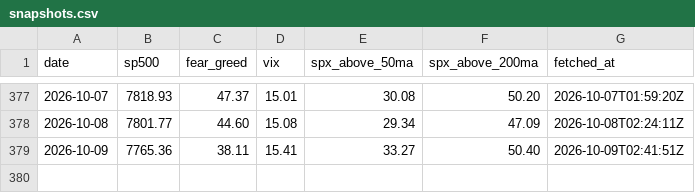
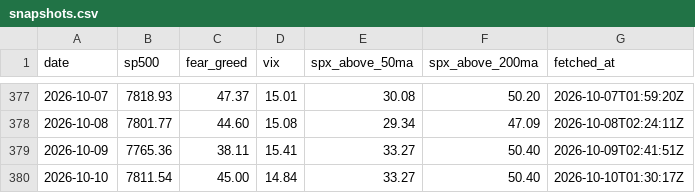
Before and after one commit to vb233/market-sentiment, a CSV file: data/snapshots.csv, drawn as a sheet; only a part is shown, gaps mark what is left out.

```diff
--- a/data/snapshots.csv
+++ b/data/snapshots.csv
@@ -379 +379,2 @@ date,sp500,fear_greed,vix,spx_above_50ma,spx_above_200ma,fetched_at
 2026-10-09,7765.36,38.11,15.41,33.27,50.40,2026-10-09T02:41:51Z
+2026-10-10,7811.54,45.00,14.84,33.27,50.40,2026-10-10T01:30:17Z
```
